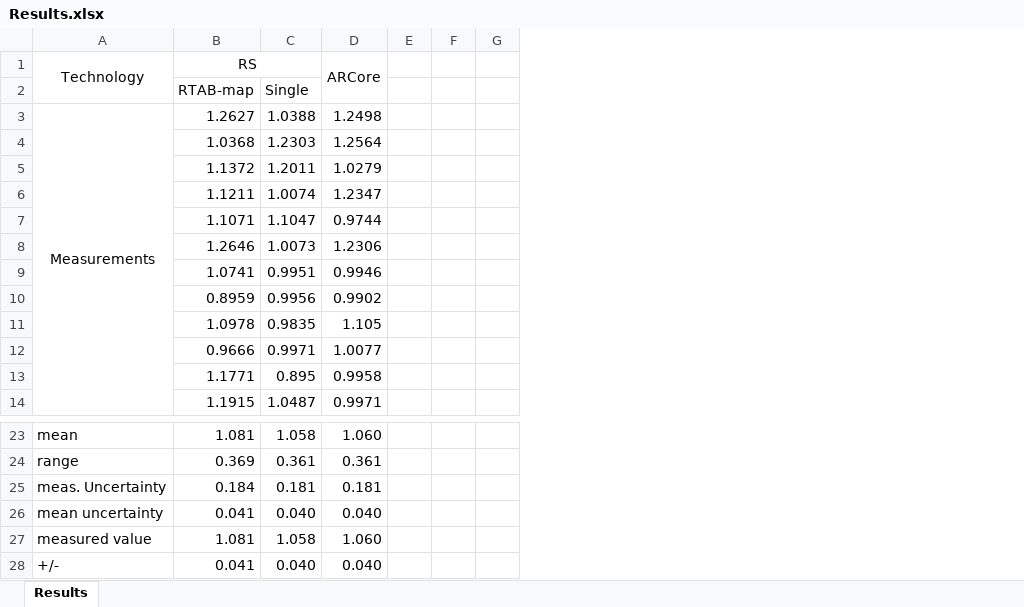
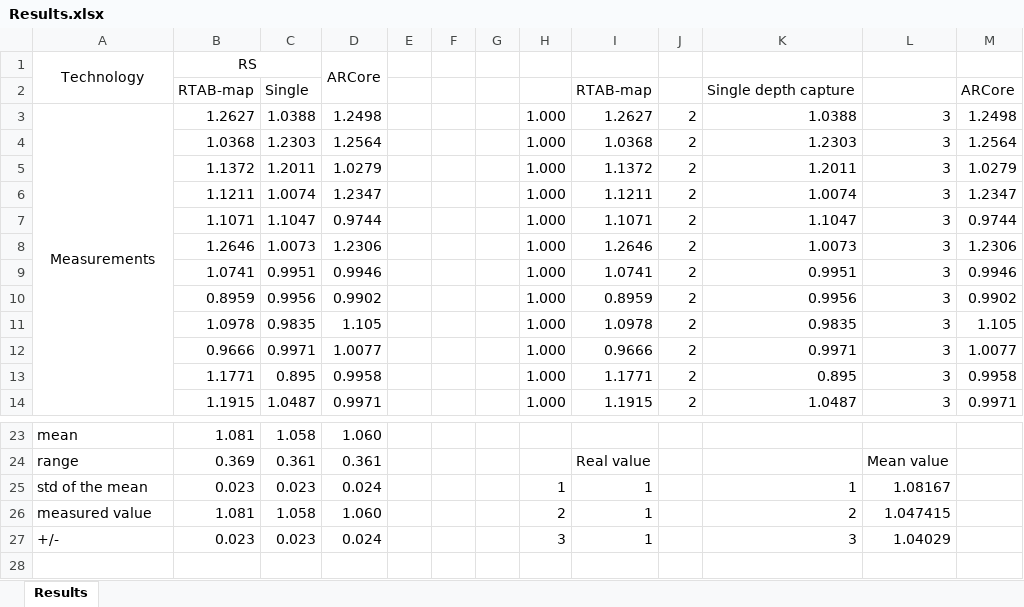
Before and after one commit to wlfdm/3d-scanning, an Excel workbook: Results.xlsx, sheet Results, drawn as a sheet; only a part is shown, gaps mark what is left out; values as stored, in another font and other column widths than the file's, no borders; charts and pictures not drawn; removed rows and columns are numbered as before the commit, all else as after; the diff names each change by its address in the sheet, - before the commit and + after, or states it on an @@ line.

Commit message:
Add files via upload

```diff
--- a/Results.xlsx (sheet Results)
+++ b/Results.xlsx (sheet Results)
+column H, rows 3-14: all 1.000; row 26: 2
+column I, rows 2-14: RTAB-map | 1.2627 | 1.0368 | 1.1372 | 1.1211 | 1.1071 | 1.2646 | 1.0741 | 0.8959 | 1.0978 | 0.9666 | 1.1771 | 1.1915; row 24: Real value; row 26: 1
+column J, rows 3-14: all 2
+column K, rows 2-14: Single depth capture | 1.0388 | 1.2303 | 1.2011 | 1.0074 | 1.1047 | 1.0073 | 0.9951 | 0.9956 | 0.9835 | 0.9971 | 0.895 | 1.0487; row 26: 2
+column L, rows 3-14: all 3; row 24: Mean value; row 26: 1.047415
+column M, rows 2-14: ARCore | 1.2498 | 1.2564 | 1.0279 | 1.2347 | 0.9744 | 1.2306 | 0.9946 | 0.9902 | 1.105 | 1.0077 | 0.9958 | 0.9971
-row 25: meas. Uncertainty | 0.184 | 0.181 | 0.181
-row 26: mean uncertainty | 0.041 | 0.040 | 0.040
+row 25: std of the mean | 0.023 | 0.023 | 0.024 |  |  |  | 1 | 1 |  | 1 | 1.08167
-row 28: +/- | 0.041 | 0.040 | 0.040
+row 27: +/- | 0.023 | 0.023 | 0.024 |  |  |  | 3 | 1 |  | 3 | 1.04029
```
Also changed, not shown: charts or pictures.
